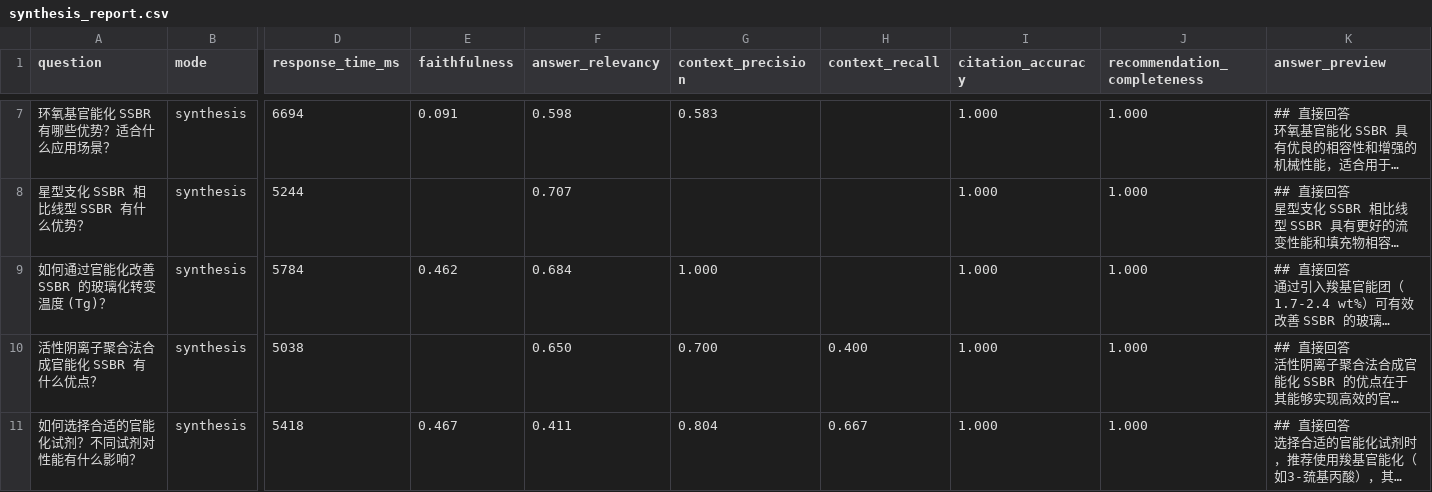
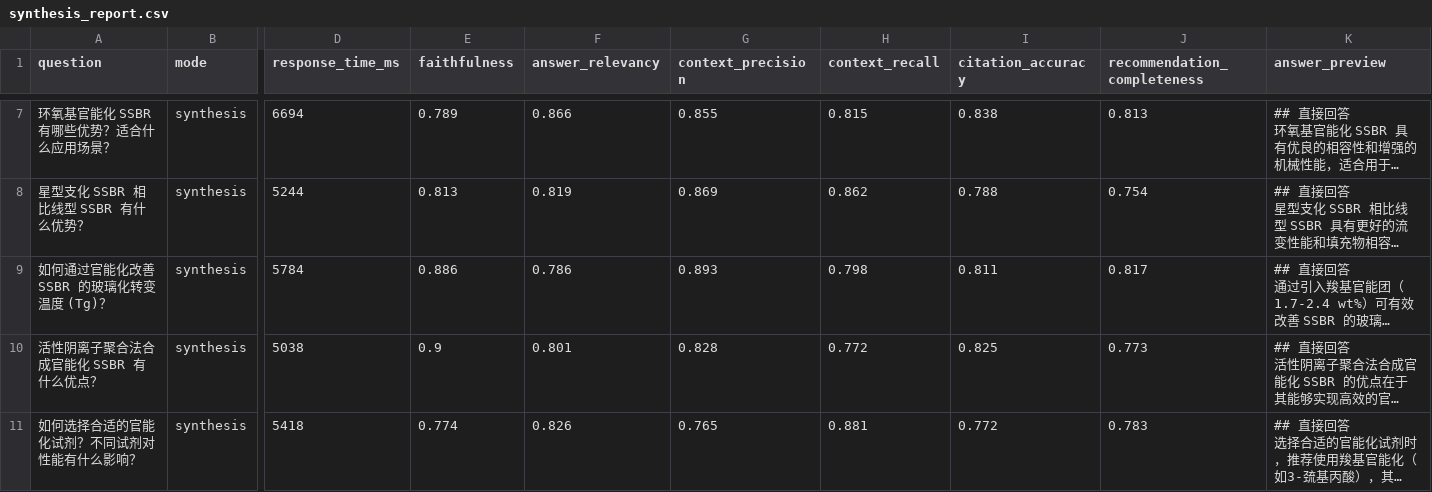
Before and after one commit to Joemzl/SSBR, a CSV file: evaluation/ragas_reports/synthesis_report.csv, drawn as a sheet; only a part is shown, gaps mark what is left out; long unchanged cells end in …; the diff covers the shown part only; the diff names each change by its address in the sheet, - before the commit and + after, or states it on an @@ line.

```diff
--- a/evaluation/ragas_reports/synthesis_report.csv
+++ b/evaluation/ragas_reports/synthesis_report.csv
-E7 (faithfulness): 0.091
+E7 (faithfulness): 0.789
-F7 (answer_relevancy): 0.598
+F7 (answer_relevancy): 0.866
-G7 (context_precision): 0.583
+G7 (context_precision): 0.855
-H7 (context_recall): (empty)
+H7 (context_recall): 0.815
-I7 (citation_accuracy): 1.000
+I7 (citation_accuracy): 0.838
-J7 (recommendation_completeness): 1.000
+J7 (recommendation_completeness): 0.813
-E8 (faithfulness): (empty)
+E8 (faithfulness): 0.813
-F8 (answer_relevancy): 0.707
+F8 (answer_relevancy): 0.819
-G8 (context_precision): (empty)
+G8 (context_precision): 0.869
-H8 (context_recall): (empty)
+H8 (context_recall): 0.862
-I8 (citation_accuracy): 1.000
+I8 (citation_accuracy): 0.788
-J8 (recommendation_completeness): 1.000
+J8 (recommendation_completeness): 0.754
-E9 (faithfulness): 0.462
+E9 (faithfulness): 0.886
-F9 (answer_relevancy): 0.684
+F9 (answer_relevancy): 0.786
-G9 (context_precision): 1.000
+G9 (context_precision): 0.893
-H9 (context_recall): (empty)
+H9 (context_recall): 0.798
-I9 (citation_accuracy): 1.000
+I9 (citation_accuracy): 0.811
-J9 (recommendation_completeness): 1.000
+J9 (recommendation_completeness): 0.817
-E10 (faithfulness): (empty)
+E10 (faithfulness): 0.9
-F10 (answer_relevancy): 0.650
+F10 (answer_relevancy): 0.801
-G10 (context_precision): 0.700
+G10 (context_precision): 0.828
-H10 (context_recall): 0.400
+H10 (context_recall): 0.772
-I10 (citation_accuracy): 1.000
+I10 (citation_accuracy): 0.825
-J10 (recommendation_completeness): 1.000
+J10 (recommendation_completeness): 0.773
-E11 (faithfulness): 0.467
+E11 (faithfulness): 0.774
-F11 (answer_relevancy): 0.411
+F11 (answer_relevancy): 0.826
-G11 (context_precision): 0.804
+G11 (context_precision): 0.765
-H11 (context_recall): 0.667
+H11 (context_recall): 0.881
-I11 (citation_accuracy): 1.000
+I11 (citation_accuracy): 0.772
-J11 (recommendation_completeness): 1.000
+J11 (recommendation_completeness): 0.783
```
Also changed, not shown: 42 edited cells elsewhere in this file, evaluation/ragas_reports/single_report.csv, 2 other files.
